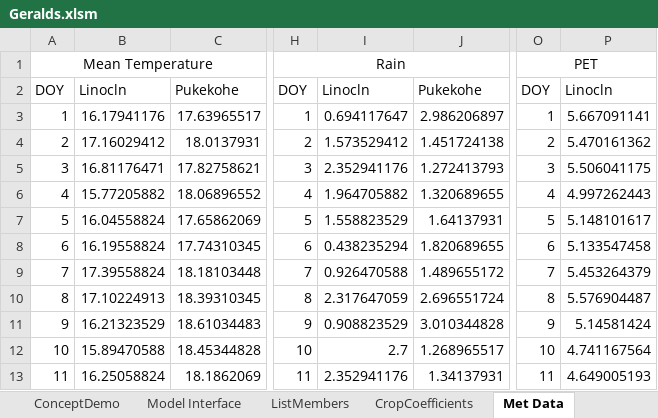
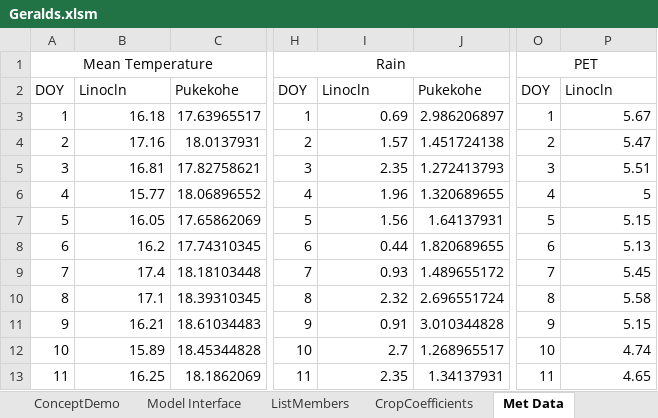
Before and after one commit to Plant-Food-Research-Open/FieldNBalance, an Excel workbook: Geralds.xlsm, sheet Met Data, drawn as a sheet; only a part is shown, gaps mark what is left out; values as stored, in another font and other column widths than the file's, no borders; charts and pictures not drawn; the diff covers the shown part only; the diff names each change by its address in the sheet, - before the commit and + after, or states it on an @@ line.

```diff
--- a/Geralds.xlsm (sheet Met Data)
+++ b/Geralds.xlsm (sheet Met Data)
-B3: 16.17941176
+B3: 16.18
-I3: 0.694117647
+I3: 0.69
-P3: 5.667091141
+P3: 5.67
-B4: 17.16029412
+B4: 17.16
-I4: 1.573529412
+I4: 1.57
-P4: 5.470161362
+P4: 5.47
-B5: 16.81176471
+B5: 16.81
-I5: 2.352941176
+I5: 2.35
-P5: 5.506041175
+P5: 5.51
-B6: 15.77205882
+B6: 15.77
-I6: 1.964705882
+I6: 1.96
-P6: 4.997262443
+P6: 5
-B7: 16.04558824
+B7: 16.05
-I7: 1.558823529
+I7: 1.56
-P7: 5.148101617
+P7: 5.15
-B8: 16.19558824
+B8: 16.2
-I8: 0.438235294
+I8: 0.44
-P8: 5.133547458
+P8: 5.13
-B9: 17.39558824
+B9: 17.4
-I9: 0.926470588
+I9: 0.93
-P9: 5.453264379
+P9: 5.45
-B10: 17.10224913
+B10: 17.1
-I10: 2.317647059
+I10: 2.32
-P10: 5.576904487
+P10: 5.58
-B11: 16.21323529
+B11: 16.21
-I11: 0.908823529
+I11: 0.91
-P11: 5.14581424
+P11: 5.15
-B12: 15.89470588
+B12: 15.89
-P12: 4.741167564
+P12: 4.74
-B13: 16.25058824
+B13: 16.25
-I13: 2.352941176
+I13: 2.35
-P13: 4.649005193
+P13: 4.65
```
Also changed, not shown: 1044 edited cells elsewhere in this sheet, sheet Model Interface, sheet ConceptDemo, sheet ListMembers, formulas that keep their value, charts or pictures, Brians.xlsm, Darians.xlsm, 1 other file.
